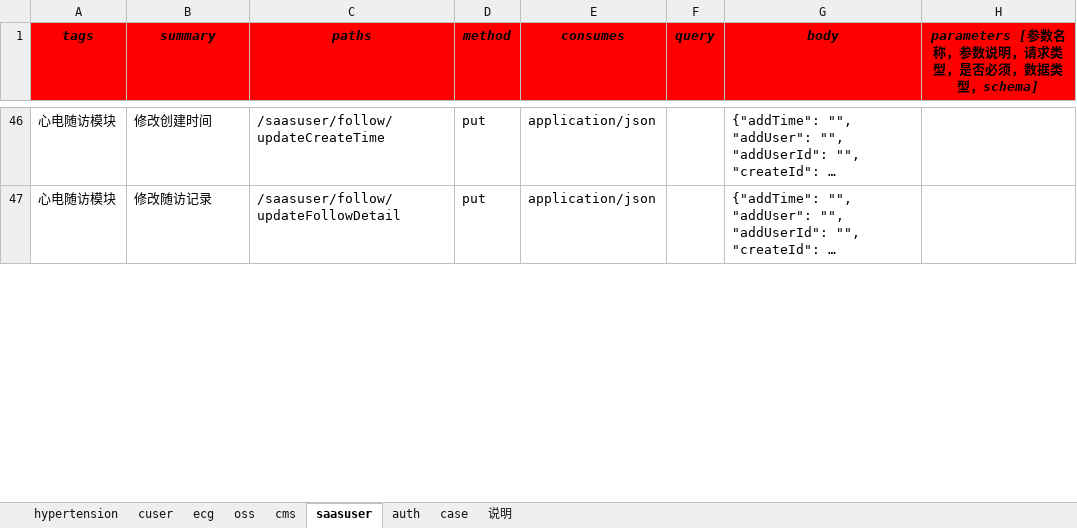
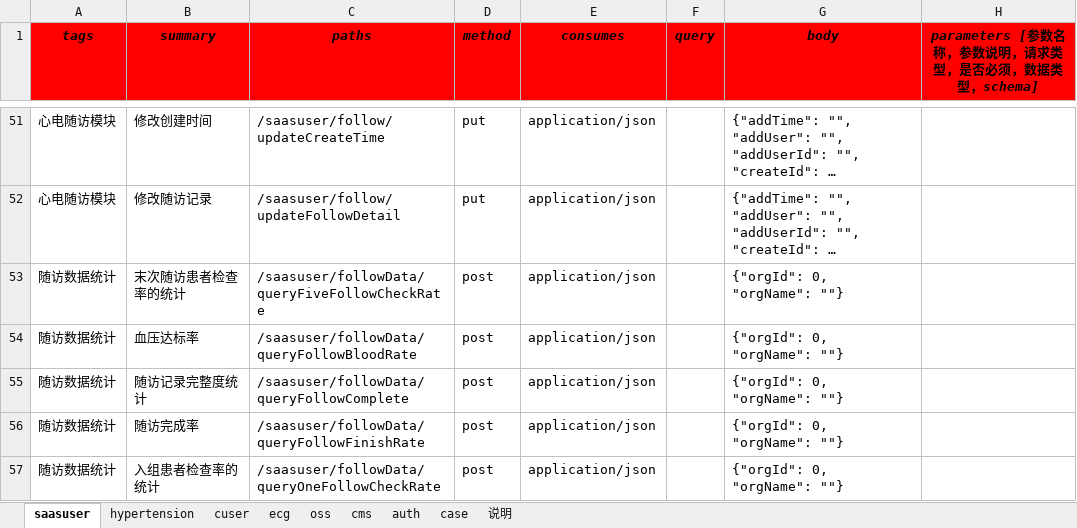
Before and after one commit to skducn/project, an Excel workbook: instance/zyjk/SAAS/iSwagger/i_sassuser_swagger_case.xlsx, sheet saasuser, drawn as a sheet; only a part is shown, gaps mark what is left out; long unchanged cells end in …; values as stored, in another font and other column widths than the file's, no borders; the diff covers the shown part only; the diff names each change by its address in the sheet, - before the commit and + after, or states it on an @@ line.

```diff
--- a/instance/zyjk/SAAS/iSwagger/i_sassuser_swagger_case.xlsx (sheet saasuser)
+++ b/instance/zyjk/SAAS/iSwagger/i_sassuser_swagger_case.xlsx (sheet saasuser)
@@ sheet tab order changed: saasuser | hypertension | cuser | ecg | oss | cms | auth | case | 说明 @@
+row 53: 随访数据统计 | 末次随访患者检查率的统计 | /saasuser/followData/queryFiveFollowCheckRate | post | application/json |  | {"orgId": 0, "orgName": ""}
+row 54: 随访数据统计 | 血压达标率 | /saasuser/followData/queryFollowBloodRate | post | application/json |  | {"orgId": 0, "orgName": ""}
+row 55: 随访数据统计 | 随访记录完整度统计 | /saasuser/followData/queryFollowComplete | post | application/json |  | {"orgId": 0, "orgName": ""}
+row 56: 随访数据统计 | 随访完成率 | /saasuser/followData/queryFollowFinishRate | post | application/json |  | {"orgId": 0, "orgName": ""}
+row 57: 随访数据统计 | 入组患者检查率的统计 | /saasuser/followData/queryOneFollowCheckRate | post | application/json |  | {"orgId": 0, "orgName": ""}
```
Also changed, not shown: 9 added rows, 1 removed row and 41 edited cells elsewhere in this sheet, sheet case, instance/zyjk/SAAS/iSwagger/saasuser.xlsx, 4 other files.
